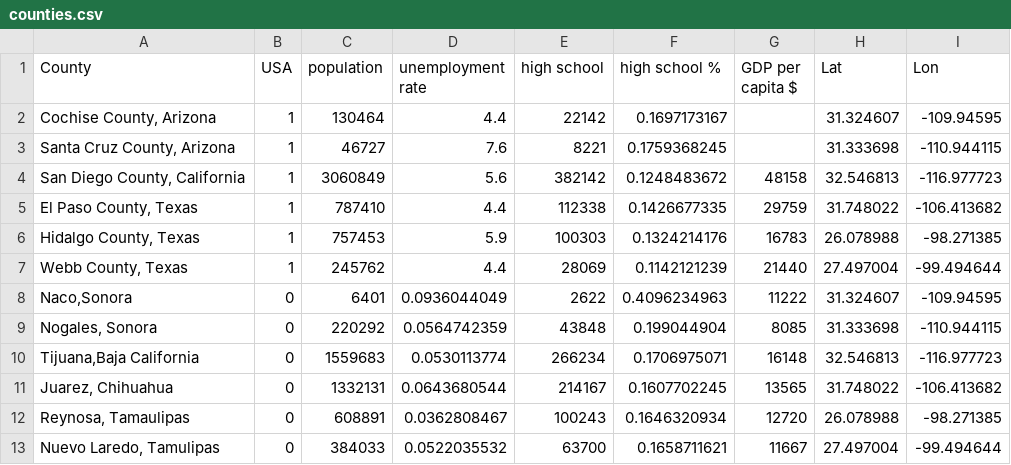
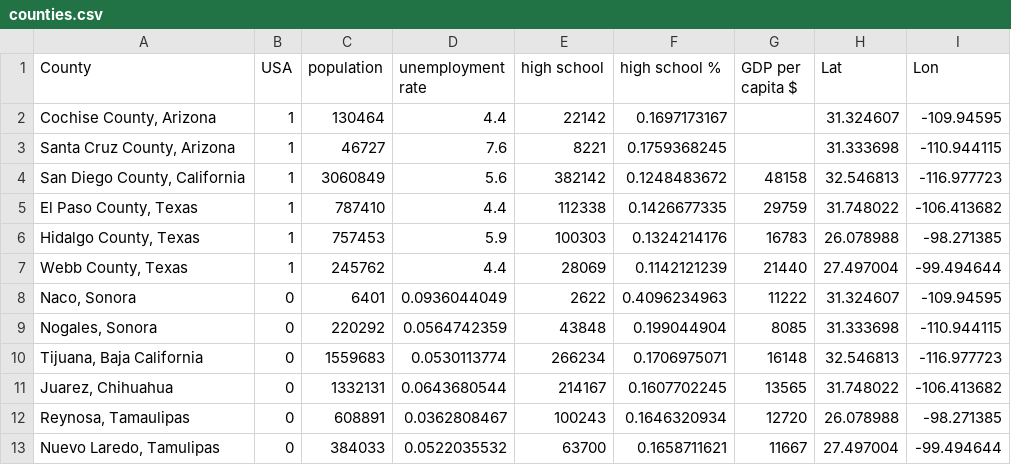
Before and after one commit to dankeemahill/naco, a CSV file: data/counties.csv, drawn as a sheet.

Commit message:
cleaner csv

```diff
--- a/data/counties.csv
+++ b/data/counties.csv
@@ -7,5 +7,5 @@ County,USA,population,unemployment rate,high school,high school %,GDP per capita
 "Webb County, Texas",1,245762,4.4,28069,0.1142121239,21440,27.497004,-99.494644
-"Naco,Sonora",0,6401,0.0936044049,2622,0.4096234963,11222,31.324607,-109.94595
+"Naco, Sonora",0,6401,0.0936044049,2622,0.4096234963,11222,31.324607,-109.94595
 "Nogales, Sonora",0,220292,0.0564742359,43848,0.199044904,8085,31.333698,-110.944115
-"Tijuana,Baja California",0,1559683,0.0530113774,266234,0.1706975071,16148,32.546813,-116.977723
+"Tijuana, Baja California",0,1559683,0.0530113774,266234,0.1706975071,16148,32.546813,-116.977723
 "Juarez, Chihuahua",0,1332131,0.0643680544,214167,0.1607702245,13565,31.748022,-106.413682
```
